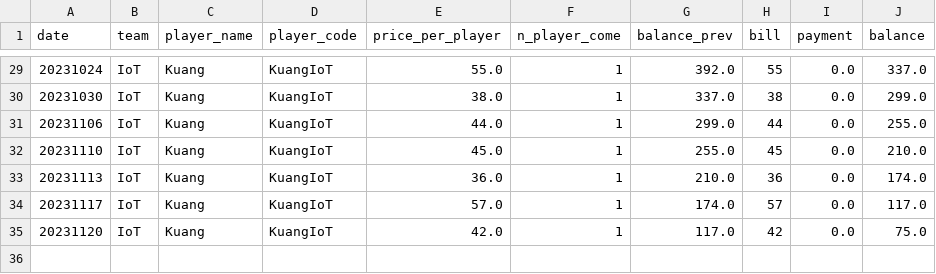
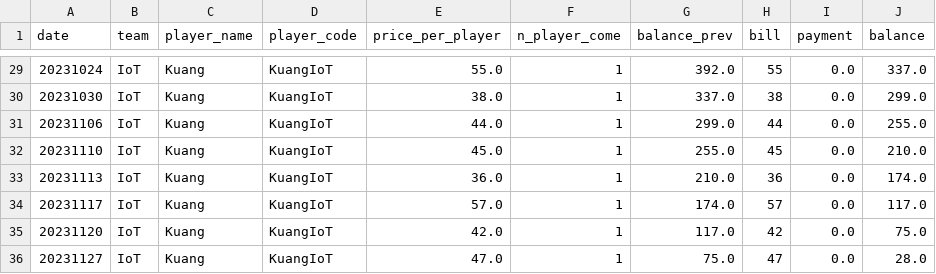
Before and after one commit to BenzSSuk/badminton-payment, a CSV file: account/by_player/IoT/balance_IoT_Kuang.csv, drawn as a sheet; only a part is shown, gaps mark what is left out.

```diff
--- a/account/by_player/IoT/balance_IoT_Kuang.csv
+++ b/account/by_player/IoT/balance_IoT_Kuang.csv
@@ -35 +35,2 @@ date,team,player_name,player_code,price_per_player,n_player_come,balance_prev,bi
 20231120,IoT,Kuang,KuangIoT,42.0,1,117.0,42,0.0,75.0
+20231127,IoT,Kuang,KuangIoT,47.0,1,75.0,47,0.0,28.0
```
Also changed, not shown: account/by_player/Dev/balance_Dev_Nop.csv, account/by_player/IoT/balance_IoT_Book.csv, 53 other files.
